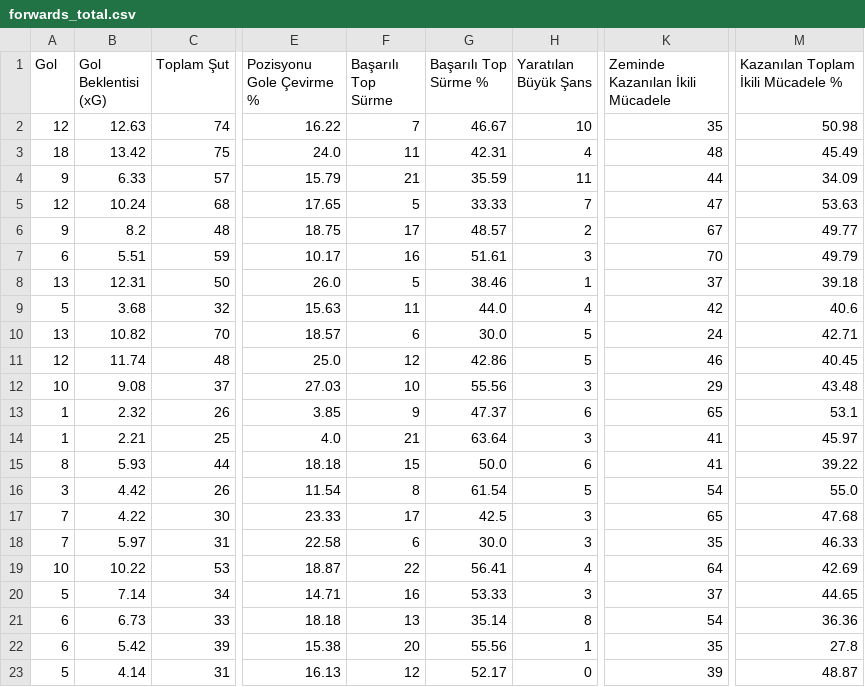
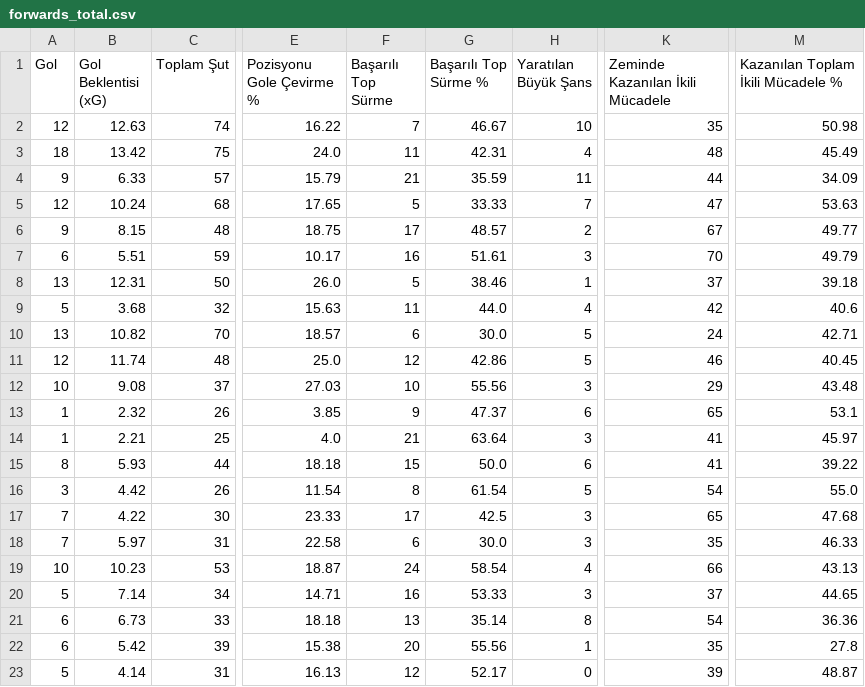
Before and after one commit to scatterradarcsv/sofa_csv, a CSV file: forwards_total.csv, drawn as a sheet; only a part is shown, gaps mark what is left out; the diff names each change by its address in the sheet, - before the commit and + after, or states it on an @@ line.

Commit message:
Updated forwards_total.csv

```diff
--- a/forwards_total.csv
+++ b/forwards_total.csv
-B6 (Gol Beklentisi (xG)): 8.2
+B6 (Gol Beklentisi (xG)): 8.15
-B19 (Gol Beklentisi (xG)): 10.22
+B19 (Gol Beklentisi (xG)): 10.23
-F19 (Başarılı Top Sürme): 22
+F19 (Başarılı Top Sürme): 24
-G19 (Başarılı Top Sürme %): 56.41
+G19 (Başarılı Top Sürme %): 58.54
-K19 (Zeminde Kazanılan İkili Mücadele): 64
+K19 (Zeminde Kazanılan İkili Mücadele): 66
-M19: 42.69
+M19: 43.13
```
